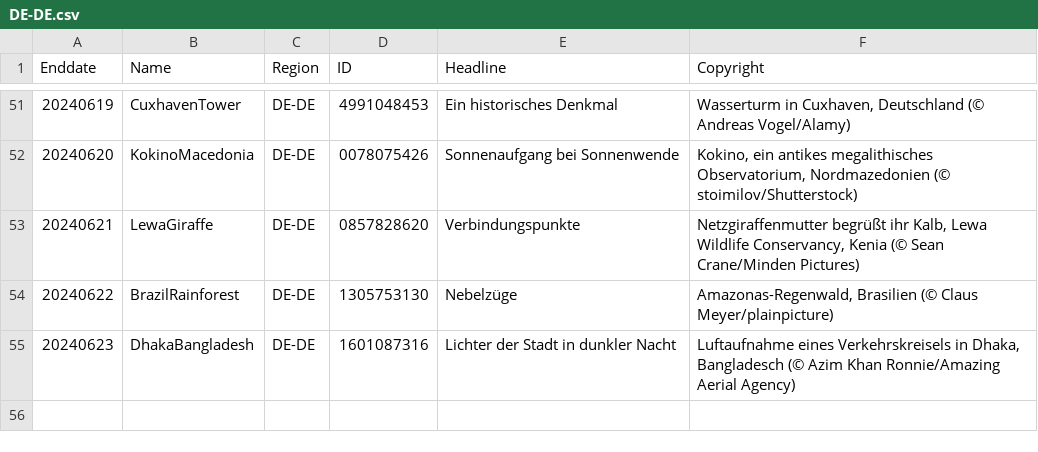
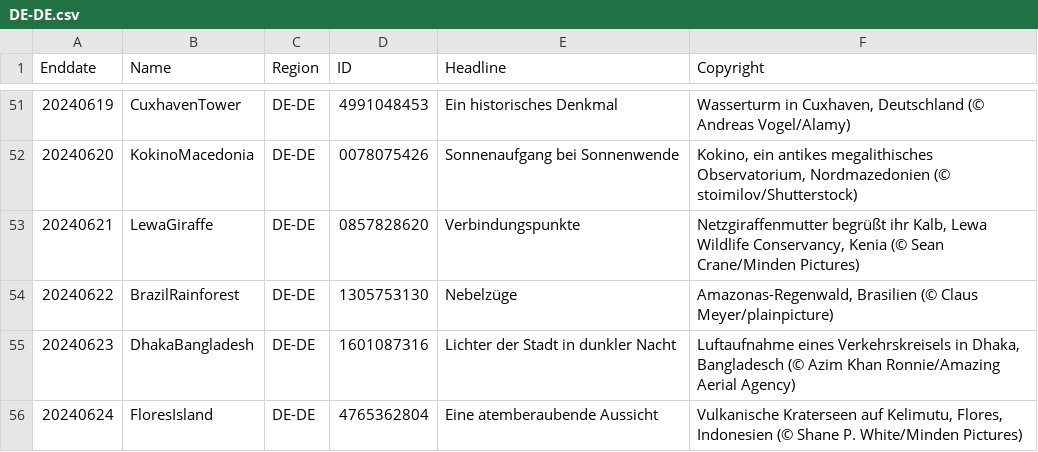
Before and after one commit to tauyoungsama/imageArchive, a CSV file: metadata/DE-DE.csv, drawn as a sheet; only a part is shown, gaps mark what is left out; the diff names each change by its address in the sheet, - before the commit and + after, or states it on an @@ line.

```diff
--- a/metadata/DE-DE.csv
+++ b/metadata/DE-DE.csv
+row 56: 20240624 | FloresIsland | DE-DE | 4765362804 | Eine atemberaubende Aussicht | Vulkanische Kraterseen auf Kelimutu, Flores, Indonesien (© Shane P. White/Minden Pictures)
```
Also changed, not shown: metadata/EN-CA.csv, metadata/EN-US.csv, 9 other files.
